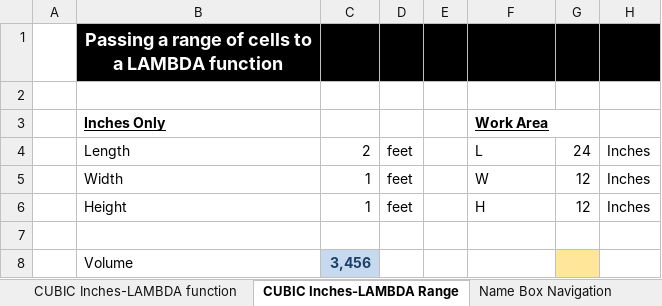
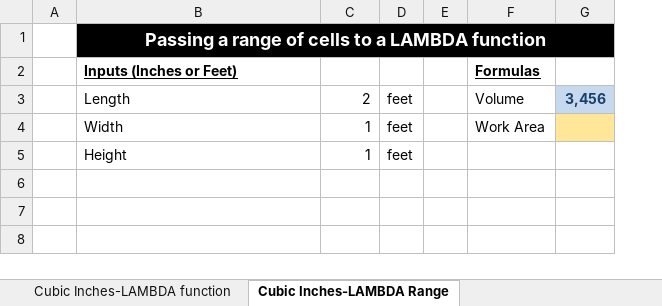
Before and after one commit to PacktPublishing/Exploring-Microsoft-Excels-Hidden-Treasures, an Excel workbook: Chapter11/Chapter 11 - Range Names, LET, and LAMDBA.xlsx, sheet Cubic Inches-LAMBDA Range, drawn as a sheet; values as stored, in another font and other column widths than the file's, no borders; removed rows and columns are numbered as before the commit, all else as after; the diff names each change by its address in the sheet, - before the commit and + after, or states it on an @@ line.

```diff
--- a/Chapter11/Chapter 11 - Range Names, LET, and LAMDBA.xlsx (sheet Cubic Inches-LAMBDA Range)
+++ b/Chapter11/Chapter 11 - Range Names, LET, and LAMDBA.xlsx (sheet Cubic Inches-LAMBDA Range)
-sheet tab: CUBIC Inches-LAMBDA function
+sheet tab: Cubic Inches-LAMBDA function
-sheet tab: CUBIC Inches-LAMBDA Range
+sheet tab: Cubic Inches-LAMBDA Range
-column G, rows 4-6: 24 | 12 | 12
-column H, rows 4-6: all Inches
+column G, row 3: 3,456
+B1:G1 merged
-row 2: (empty)
+row 2:  | Inputs (Inches or Feet) |  |  |  | Formulas
-row 3:  | Inches Only |  |  |  | Work Area
-F3: L
+F3: Volume
-F4: W
+F4: Work Area
-F5: H
+F5: (empty)
-row 7: (empty)
-row 8:  | Volume | 3,456
```
Also changed, not shown: sheet Cubic Inches-Range Names, sheet Cubic IN or FT-Cell References, sheet Cubic Inches-LAMBDA function, sheet Cubic Inches-Cell References, sheet Cubic Inches-LET function, sheet Repetitive Calculations-LET, other sheet tabs, formulas that keep their value, charts or pictures, 1 other file.
